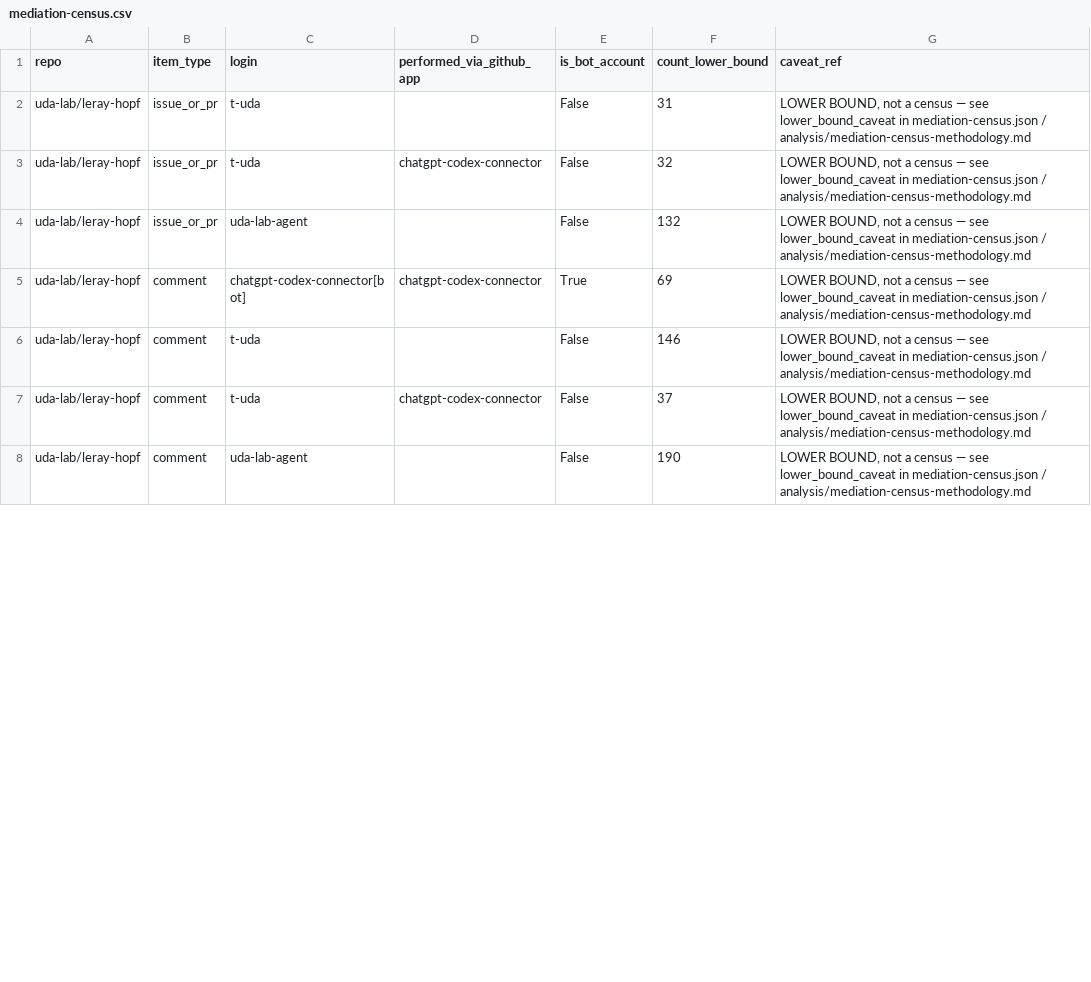
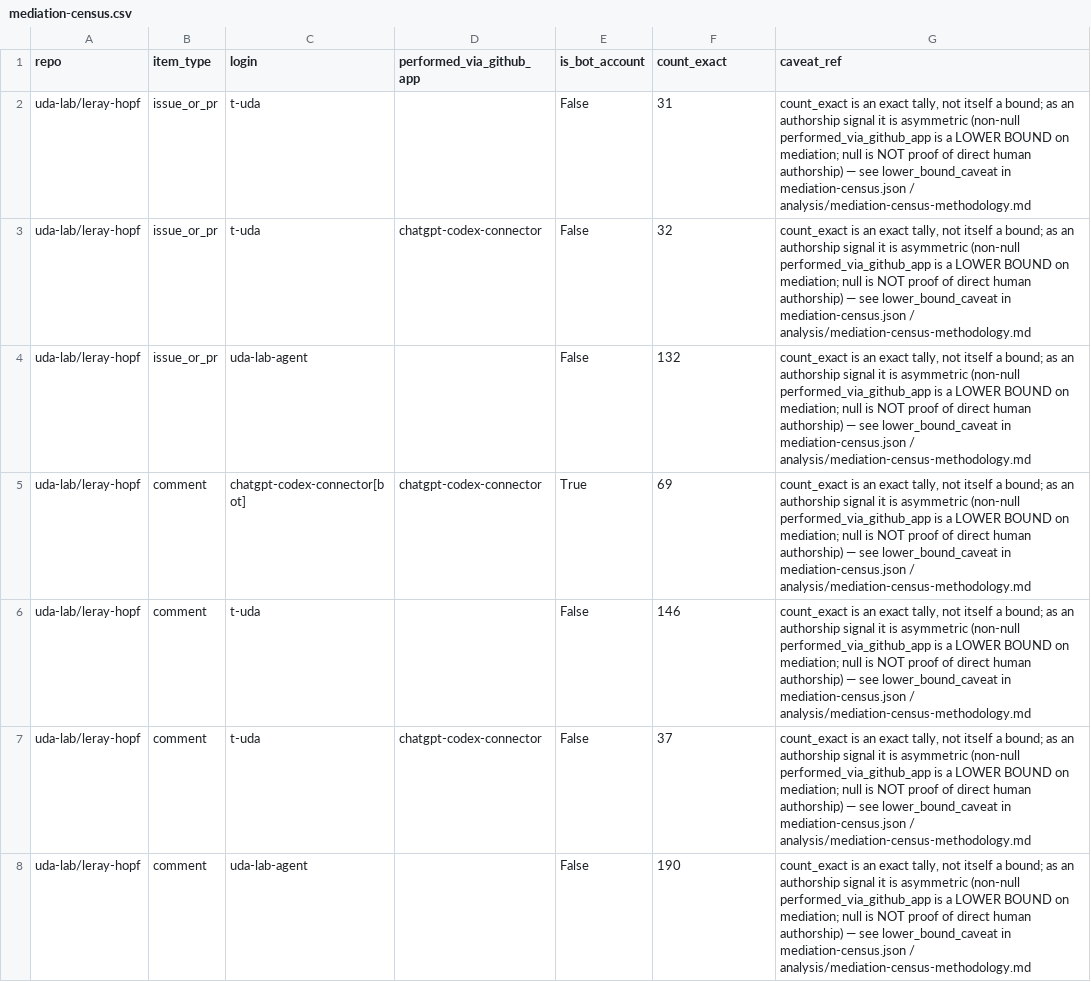
Before and after one commit to uda-lab/KSE2026, a CSV file: evidence/metrics/mediation-census.csv, drawn as a sheet; only a part is shown; the diff covers the shown part only.

```diff
--- a/evidence/metrics/mediation-census.csv
+++ b/evidence/metrics/mediation-census.csv
@@ -1,8 +1,8 @@
-repo,item_type,login,performed_via_github_app,is_bot_account,count_lower_bound,caveat_ref
-uda-lab/leray-hopf,issue_or_pr,t-uda,,False,31,"LOWER BOUND, not a census — see lower_bound_caveat in mediation-census.json / analysis/mediation-census-methodology.md"
-uda-lab/leray-hopf,issue_or_pr,t-uda,chatgpt-codex-connector,False,32,"LOWER BOUND, not a census — see lower_bound_caveat in mediation-census.json / analysis/mediation-census-methodology.md"
-uda-lab/leray-hopf,issue_or_pr,uda-lab-agent,,False,132,"LOWER BOUND, not a census — see lower_bound_caveat in mediation-census.json / analysis/mediation-census-methodology.md"
-uda-lab/leray-hopf,comment,chatgpt-codex-connector[bot],chatgpt-codex-connector,True,69,"LOWER BOUND, not a census — see lower_bound_caveat in mediation-census.json / analysis/mediation-census-methodology.md"
-uda-lab/leray-hopf,comment,t-uda,,False,146,"LOWER BOUND, not a census — see lower_bound_caveat in mediation-census.json / analysis/mediation-census-methodology.md"
-uda-lab/leray-hopf,comment,t-uda,chatgpt-codex-connector,False,37,"LOWER BOUND, not a census — see lower_bound_caveat in mediation-census.json / analysis/mediation-census-methodology.md"
-uda-lab/leray-hopf,comment,uda-lab-agent,,False,190,"LOWER BOUND, not a census — see lower_bound_caveat in mediation-census.json / analysis/mediation-census-methodology.md"
+repo,item_type,login,performed_via_github_app,is_bot_account,count_exact,caveat_ref
+uda-lab/leray-hopf,issue_or_pr,t-uda,,False,31,"count_exact is an exact tally, not itself a bound; as an authorship signal it is asymmetric (non-null performed_via_github_app is a LOWER BOUND on mediation; null is NOT proof of direct human authorship) — see lower_bound_caveat in mediation-census.json / analysis/mediation-census-methodology.md"
+uda-lab/leray-hopf,issue_or_pr,t-uda,chatgpt-codex-connector,False,32,"count_exact is an exact tally, not itself a bound; as an authorship signal it is asymmetric (non-null performed_via_github_app is a LOWER BOUND on mediation; null is NOT proof of direct human authorship) — see lower_bound_caveat in mediation-census.json / analysis/mediation-census-methodology.md"
+uda-lab/leray-hopf,issue_or_pr,uda-lab-agent,,False,132,"count_exact is an exact tally, not itself a bound; as an authorship signal it is asymmetric (non-null performed_via_github_app is a LOWER BOUND on mediation; null is NOT proof of direct human authorship) — see lower_bound_caveat in mediation-census.json / analysis/mediation-census-methodology.md"
+uda-lab/leray-hopf,comment,chatgpt-codex-connector[bot],chatgpt-codex-connector,True,69,"count_exact is an exact tally, not itself a bound; as an authorship signal it is asymmetric (non-null performed_via_github_app is a LOWER BOUND on mediation; null is NOT proof of direct human authorship) — see lower_bound_caveat in mediation-census.json / analysis/mediation-census-methodology.md"
+uda-lab/leray-hopf,comment,t-uda,,False,146,"count_exact is an exact tally, not itself a bound; as an authorship signal it is asymmetric (non-null performed_via_github_app is a LOWER BOUND on mediation; null is NOT proof of direct human authorship) — see lower_bound_caveat in mediation-census.json / analysis/mediation-census-methodology.md"
+uda-lab/leray-hopf,comment,t-uda,chatgpt-codex-connector,False,37,"count_exact is an exact tally, not itself a bound; as an authorship signal it is asymmetric (non-null performed_via_github_app is a LOWER BOUND on mediation; null is NOT proof of direct human authorship) — see lower_bound_caveat in mediation-census.json / analysis/mediation-census-methodology.md"
+uda-lab/leray-hopf,comment,uda-lab-agent,,False,190,"count_exact is an exact tally, not itself a bound; as an authorship signal it is asymmetric (non-null performed_via_github_app is a LOWER BOUND on mediation; null is NOT proof of direct human authorship) — see lower_bound_caveat in mediation-census.json / analysis/mediation-census-methodology.md"
```
Also changed, not shown: 7 edited cells elsewhere in this file, 4 other files.
